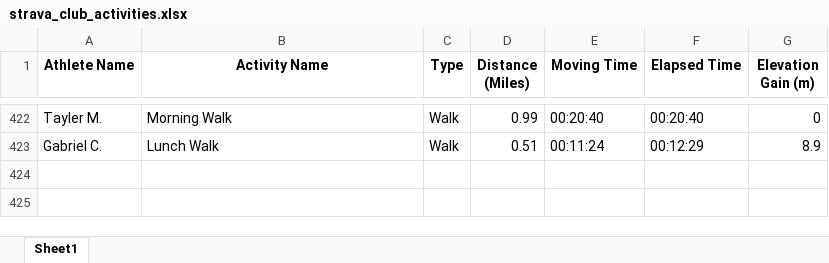
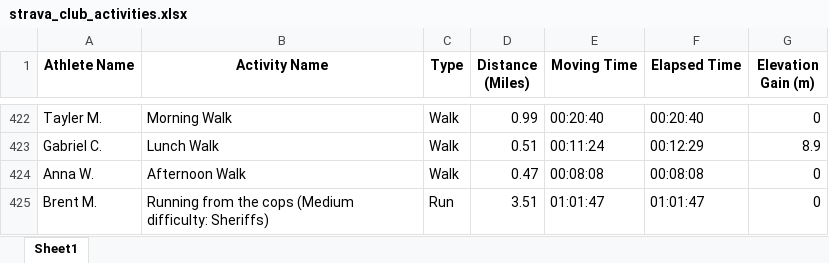
Before and after one commit to aiteam5-hub/TeamDistanceChallenge, an Excel workbook: strava_club_activities.xlsx, sheet Sheet1, drawn as a sheet; only a part is shown, gaps mark what is left out; values as stored, in another font and other column widths than the file's, no borders; the diff names each change by its address in the sheet, - before the commit and + after, or states it on an @@ line.

```diff
--- a/strava_club_activities.xlsx (sheet Sheet1)
+++ b/strava_club_activities.xlsx (sheet Sheet1)
+row 424: Anna W. | Afternoon Walk | Walk | 0.47 | 00:08:08 | 00:08:08 | 0
+row 425: Brent M. | Running from the cops (Medium difficulty: Sheriffs) | Run | 3.51 | 01:01:47 | 01:01:47 | 0
```
Also changed, not shown: 1 other file.
